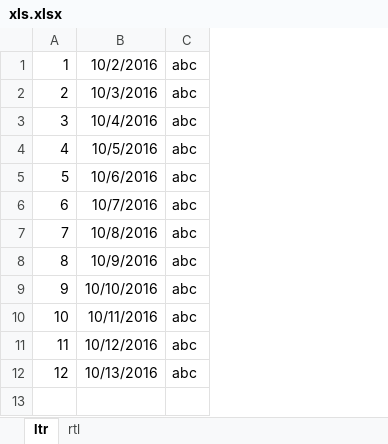
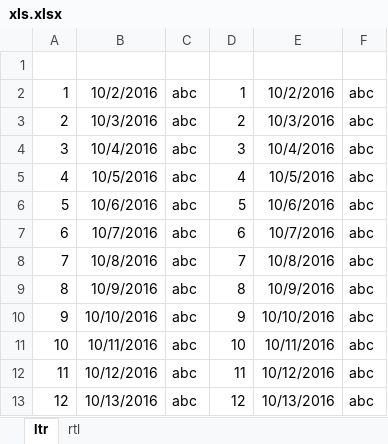
Before and after one commit to Doc999tor/Excel-to-Html-Grid, an Excel workbook: xls.xlsx, sheet ltr, drawn as a sheet; values as stored, in another font and other column widths than the file's, no borders; addresses are those after the commit; the diff names each change by its address in the sheet, - before the commit and + after, or states it on an @@ line.

```diff
--- a/xls.xlsx (sheet ltr)
+++ b/xls.xlsx (sheet ltr)
+column D, rows 2-13: 1 | 2 | 3 | 4 | 5 | 6 | 7 | 8 | 9 | 10 | 11 | 12
+column E, rows 2-13: 10/2/2016 | 10/3/2016 | 10/4/2016 | 10/5/2016 | 10/6/2016 | 10/7/2016 | 10/8/2016 | 10/9/2016 | 10/10/2016 | 10/11/2016 | 10/12/2016 | 10/13/2016
+column F, rows 2-13: all abc
+row 1: (empty)
```
Also changed, not shown: 6 other files.
